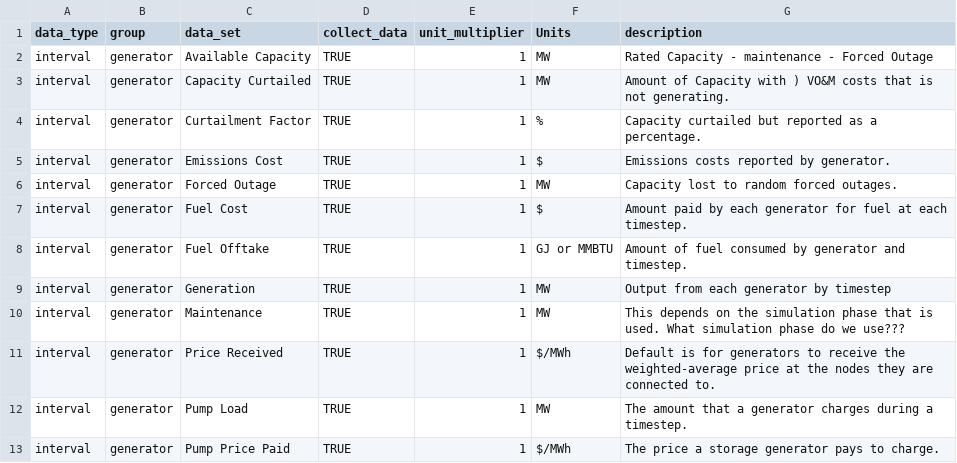
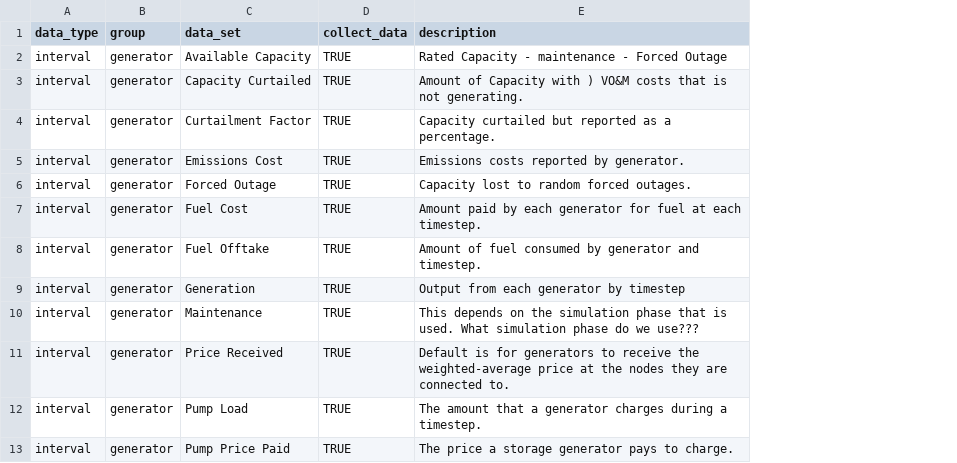
Before and after one commit to NREL/Marmot, a CSV file: marmot/plexos_properties.csv, drawn as a sheet; only a part is shown; the diff names each change by its address in the sheet, - before the commit and + after, or states it on an @@ line.

Commit message:
units now obtained from original h5plexos file.
- No need to provide units and multiplier in plexos_properties.csv
- UNITS_CONVERSION dict added to module level of formatter

```diff
--- a/marmot/plexos_properties.csv
+++ b/marmot/plexos_properties.csv
-column E (unit_multiplier), rows 2-13: all 1
-column F (Units), rows 2-13: MW | MW | % | $ | MW | $ | GJ or MMBTU | MW | MW | $/MWh | MW | $/MWh
```
Also changed, not shown: 2 other files.
